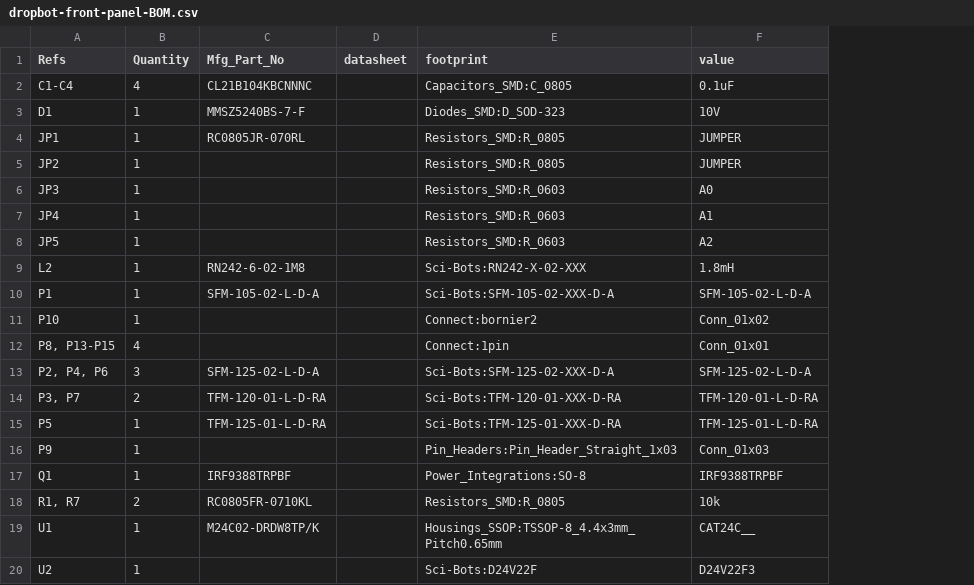
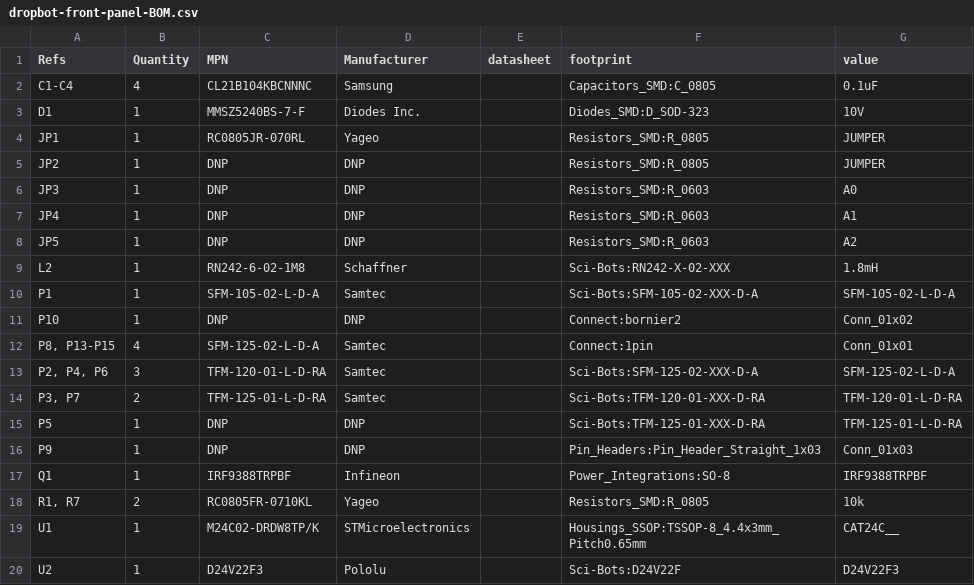
Before and after one commit to sci-bots/dropbot-front-panel.kicad, a CSV file: manufacturing/default/dropbot-front-panel-BOM.csv, drawn as a sheet; the diff names each change by its address in the sheet, - before the commit and + after, or states it on an @@ line.

```diff
--- a/manufacturing/default/dropbot-front-panel-BOM.csv
+++ b/manufacturing/default/dropbot-front-panel-BOM.csv
+column D (Manufacturer), rows 2-20: Samsung | Diodes Inc. | Yageo | DNP | DNP | DNP | DNP | Schaffner | Samtec | DNP | Samtec | Samtec | Samtec | DNP | DNP | Infineon | Yageo | STMicroelectronics | Pololu
-C1: Mfg_Part_No
+C1: MPN
-C5:C8 (MPN): (empty)
+C5:C8 (MPN): DNP
-C11 (MPN): (empty)
+C11 (MPN): DNP
-C12 (MPN): (empty)
+C12 (MPN): SFM-125-02-L-D-A
-C13 (MPN): SFM-125-02-L-D-A
+C13 (MPN): TFM-120-01-L-D-RA
-C14 (MPN): TFM-120-01-L-D-RA
+C14 (MPN): TFM-125-01-L-D-RA
-C15 (MPN): TFM-125-01-L-D-RA
+C15 (MPN): DNP
-C16 (MPN): (empty)
+C16 (MPN): DNP
-C20 (MPN): (empty)
+C20 (MPN): D24V22F3
```
Also changed, not shown: 1 other file.
